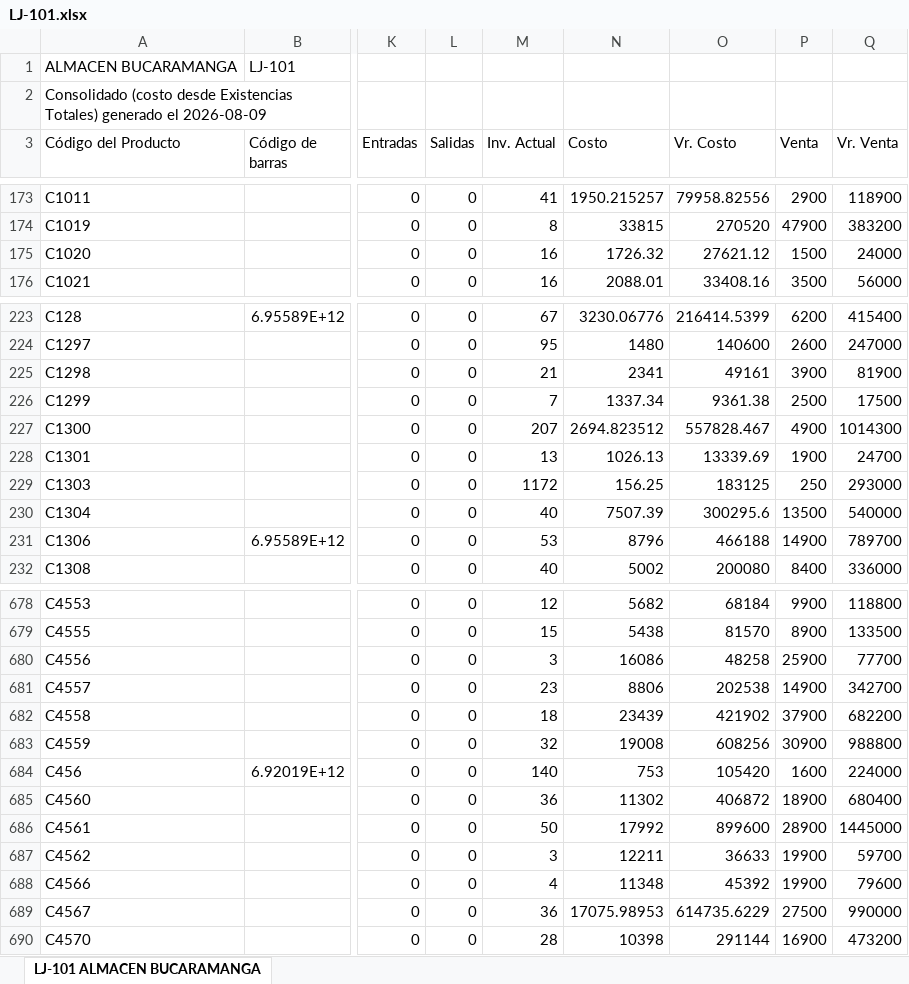
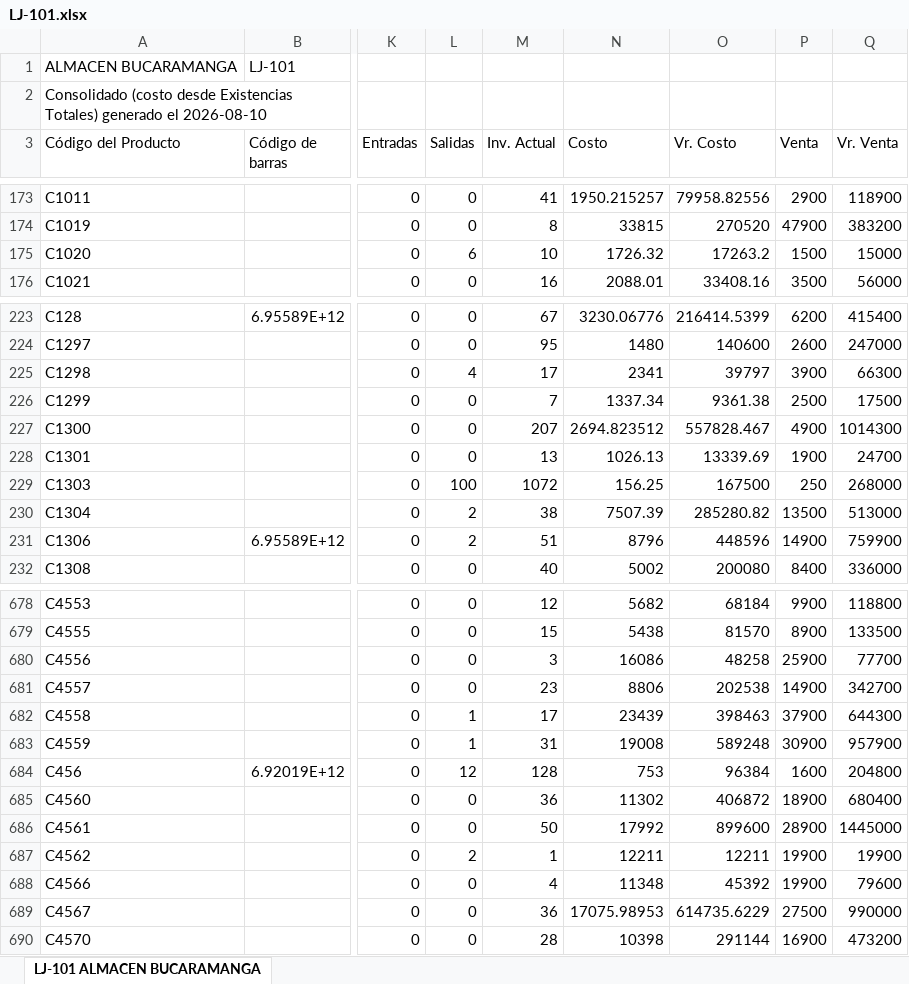
Before and after one commit to jeicardu03/vsummer-dashboard-toys, an Excel workbook: bodegas/LJ-101.xlsx, sheet LJ-101 ALMACEN BUCARAMANGA, drawn as a sheet; only a part is shown, gaps mark what is left out; values as stored, in another font and other column widths than the file's, no borders; the diff covers the shown part only; the diff names each change by its address in the sheet, - before the commit and + after, or states it on an @@ line.

Commit message:
Actualizacion diaria del dashboard de inventarios

```diff
--- a/bodegas/LJ-101.xlsx (sheet LJ-101 ALMACEN BUCARAMANGA)
+++ b/bodegas/LJ-101.xlsx (sheet LJ-101 ALMACEN BUCARAMANGA)
-A2 (Código del Producto): …generado el 2026-08-09
+A2 (Código del Producto): …generado el 2026-08-10
-L175 (Salidas): 0
+L175 (Salidas): 6
-M175 (Inv. Actual): 16
+M175 (Inv. Actual): 10
-O175 (Vr. Costo): 27621.12
+O175 (Vr. Costo): 17263.2
-Q175 (Vr. Venta): 24000
+Q175 (Vr. Venta): 15000
-L225 (Salidas): 0
+L225 (Salidas): 4
-M225 (Inv. Actual): 21
+M225 (Inv. Actual): 17
-O225 (Vr. Costo): 49161
+O225 (Vr. Costo): 39797
-Q225 (Vr. Venta): 81900
+Q225 (Vr. Venta): 66300
-L229 (Salidas): 0
+L229 (Salidas): 100
-M229 (Inv. Actual): 1172
+M229 (Inv. Actual): 1072
-O229 (Vr. Costo): 183125
+O229 (Vr. Costo): 167500
-Q229 (Vr. Venta): 293000
+Q229 (Vr. Venta): 268000
-L230:L231 (Salidas): 0
+L230:L231 (Salidas): 2
-M230 (Inv. Actual): 40
+M230 (Inv. Actual): 38
-O230 (Vr. Costo): 300295.6
+O230 (Vr. Costo): 285280.82
-Q230 (Vr. Venta): 540000
+Q230 (Vr. Venta): 513000
-M231 (Inv. Actual): 53
+M231 (Inv. Actual): 51
-O231 (Vr. Costo): 466188
+O231 (Vr. Costo): 448596
-Q231 (Vr. Venta): 789700
+Q231 (Vr. Venta): 759900
-L682:L683 (Salidas): 0
+L682:L683 (Salidas): 1
-M682 (Inv. Actual): 18
+M682 (Inv. Actual): 17
-O682 (Vr. Costo): 421902
+O682 (Vr. Costo): 398463
-Q682 (Vr. Venta): 682200
+Q682 (Vr. Venta): 644300
-M683 (Inv. Actual): 32
+M683 (Inv. Actual): 31
-O683 (Vr. Costo): 608256
+O683 (Vr. Costo): 589248
-Q683 (Vr. Venta): 988800
+Q683 (Vr. Venta): 957900
-L684 (Salidas): 0
+L684 (Salidas): 12
-M684 (Inv. Actual): 140
+M684 (Inv. Actual): 128
-O684 (Vr. Costo): 105420
+O684 (Vr. Costo): 96384
-Q684 (Vr. Venta): 224000
+Q684 (Vr. Venta): 204800
-L687 (Salidas): 0
+L687 (Salidas): 2
-M687 (Inv. Actual): 3
+M687 (Inv. Actual): 1
-O687 (Vr. Costo): 36633
+O687 (Vr. Costo): 12211
-Q687 (Vr. Venta): 59700
+Q687 (Vr. Venta): 19900
```
Also changed, not shown: 200 edited cells elsewhere in this sheet, bodegas/001.xlsx, bodegas/02.xlsx, 12 other files.
